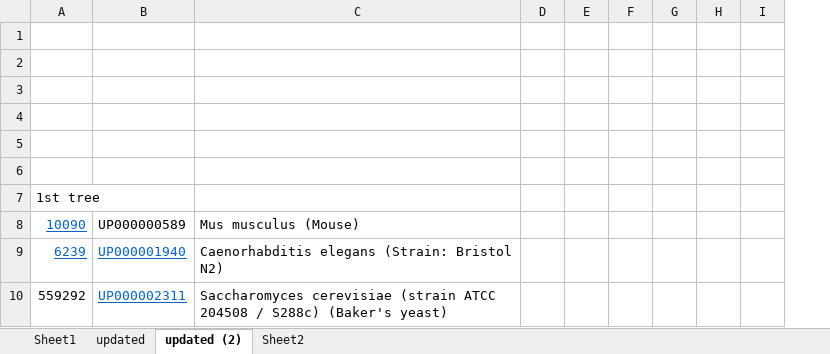
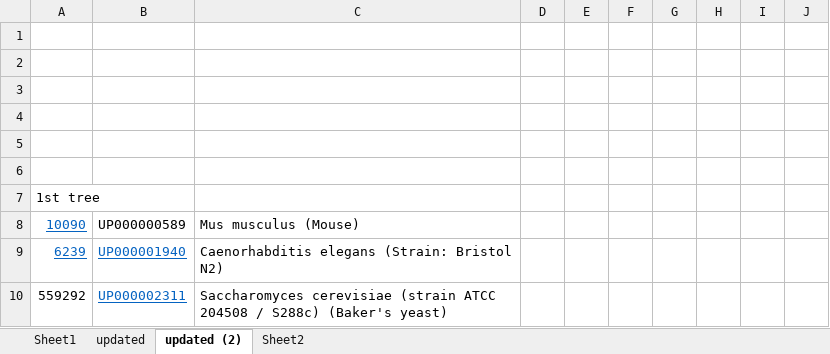
Before and after one commit to kao7/BIOL525B_data_collection, an Excel workbook: Book2.xlsx, sheet updated (2), drawn as a sheet; only a part is shown; values as stored, in another font and other column widths than the file's, no borders; removed rows and columns are numbered as before the commit, all else as after; the diff covers the shown part only; the diff names each change by its address in the sheet, - before the commit and + after, or states it on an @@ line.

Commit message:
finally finished fasta list

```diff
--- a/Book2.xlsx (sheet updated (2))
+++ b/Book2.xlsx (sheet updated (2))
-column I, empty
+column I, empty
+column J, empty
```
Also changed, not shown: 30 added rows, 30 removed rows and 2 edited cells elsewhere in this sheet, 2 other files.
